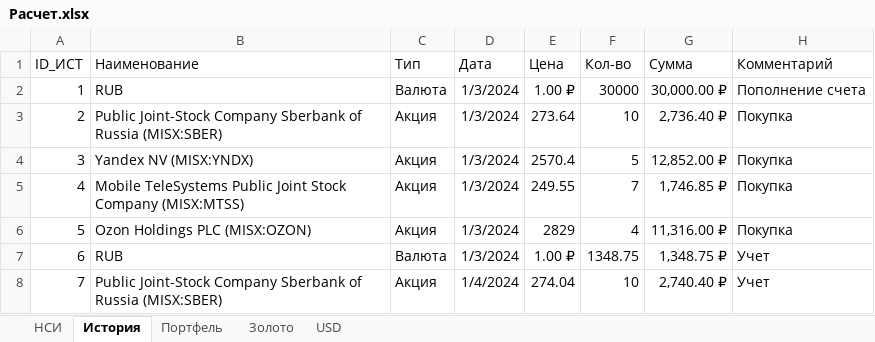
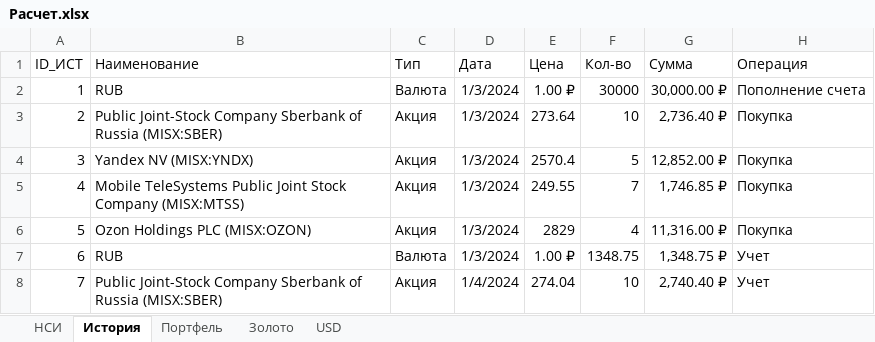
Before and after one commit to nicketly/TRPO-Project-Team1, an Excel workbook: Docs/Расчет.xlsx, sheet История, drawn as a sheet; only a part is shown; values as stored, in another font and other column widths than the file's, no borders; the diff names each change by its address in the sheet, - before the commit and + after, or states it on an @@ line.

```diff
--- a/Docs/Расчет.xlsx (sheet История)
+++ b/Docs/Расчет.xlsx (sheet История)
-H1: Комментарий
+H1: Операция
```
Also changed, not shown: 8 other files.
